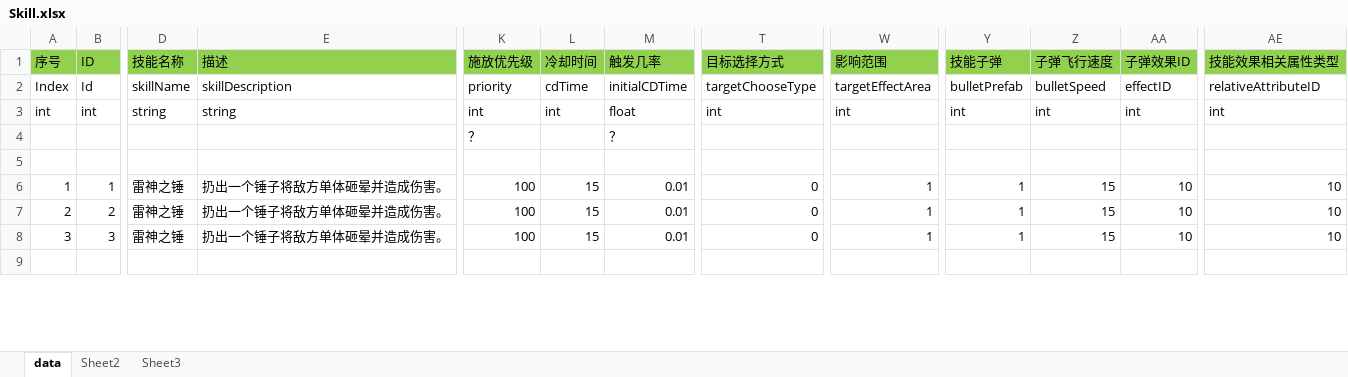
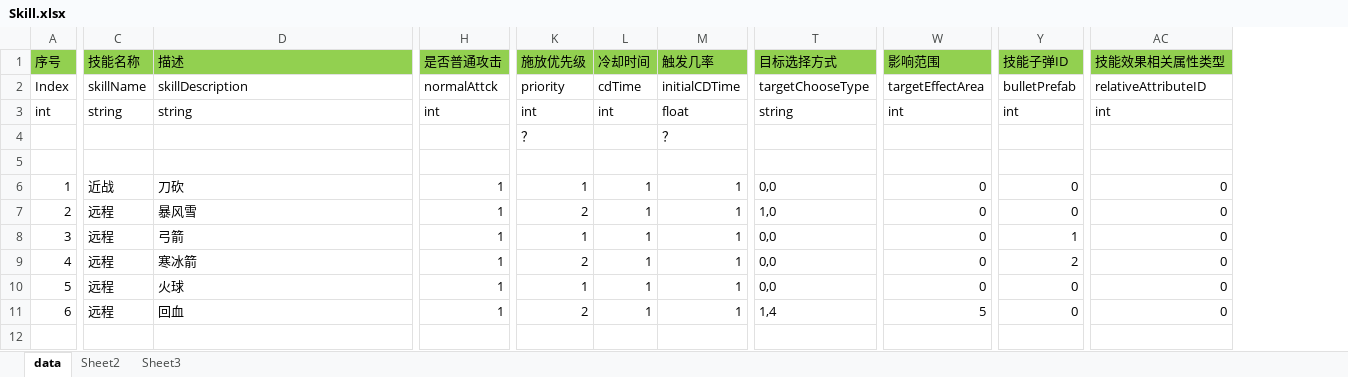
Before and after one commit to zhangchu1994/HelloWorldUnity, an Excel workbook: LuaFramework_UGUI-master/Assets/Excel/Skill.xlsx, sheet data, drawn as a sheet; only a part is shown, gaps mark what is left out; values as stored, in another font and other column widths than the file's, no borders; removed rows and columns are numbered as before the commit, all else as after; rows hold the shown columns only; the diff covers the shown part only; the diff names each change by its address in the sheet, - before the commit and + after, or states it on an @@ line.

```diff
--- a/LuaFramework_UGUI-master/Assets/Excel/Skill.xlsx (sheet data)
+++ b/LuaFramework_UGUI-master/Assets/Excel/Skill.xlsx (sheet data)
-column B (ID), rows 2-8: Id | int |  |  | 1 | 2 | 3
+column H (是否普通攻击), rows 2-8: normalAttck | int |  |  | 1 | 1 | 1
-column Z (子弹飞行速度), rows 2-8: bulletSpeed | int |  |  | 15 | 15 | 15
-column AA (子弹效果ID), rows 2-8: effectID | int |  |  | 10 | 10 | 10
-Y1: 技能子弹
+Y1: 技能子弹ID
-T3 (目标选择方式): int
+T3 (目标选择方式): string
-C6 (技能名称): 雷神之锤
+C6 (技能名称): 近战
-D6 (描述): 扔出一个锤子将敌方单体砸晕并造成伤害。
+D6 (描述): 刀砍
-K6 (施放优先级): 100
+K6 (施放优先级): 1
-L6:L8 (冷却时间): 15
+L6:L8 (冷却时间): 1
-M6:M8 (触发几率): 0.01
+M6:M8 (触发几率): 1
-T6 (目标选择方式): 0
+T6 (目标选择方式): 0,0
-W6:W8 (影响范围): 1
+W6:W8 (影响范围): 0
-Y6:Y7 (技能子弹ID): 1
+Y6:Y7 (技能子弹ID): 0
-AC6:AC8 (技能效果相关属性类型): 10
+AC6:AC8 (技能效果相关属性类型): 0
-C7:C8 (技能名称): 雷神之锤
+C7:C8 (技能名称): 远程
-D7 (描述): 扔出一个锤子将敌方单体砸晕并造成伤害。
+D7 (描述): 暴风雪
-K7 (施放优先级): 100
+K7 (施放优先级): 2
-T7 (目标选择方式): 0
+T7 (目标选择方式): 1,0
-D8 (描述): 扔出一个锤子将敌方单体砸晕并造成伤害。
+D8 (描述): 弓箭
-K8 (施放优先级): 100
+K8 (施放优先级): 1
-T8 (目标选择方式): 0
+T8 (目标选择方式): 0,0
+row 9: 4 | 远程 | 寒冰箭 | 1 | 2 | 1 | 1 | 0,0 | 0 | 2 | 0
+row 10: 5 | 远程 | 火球 | 1 | 1 | 1 | 1 | 0,0 | 0 | 0 | 0
+row 11: 6 | 远程 | 回血 | 1 | 2 | 1 | 1 | 1,4 | 5 | 0 | 0
```
Also changed, not shown: 2 removed rows and 33 edited cells elsewhere in this sheet, LuaFramework_UGUI-master/Assets/Excel/Actor.xlsx, 1 other file.
